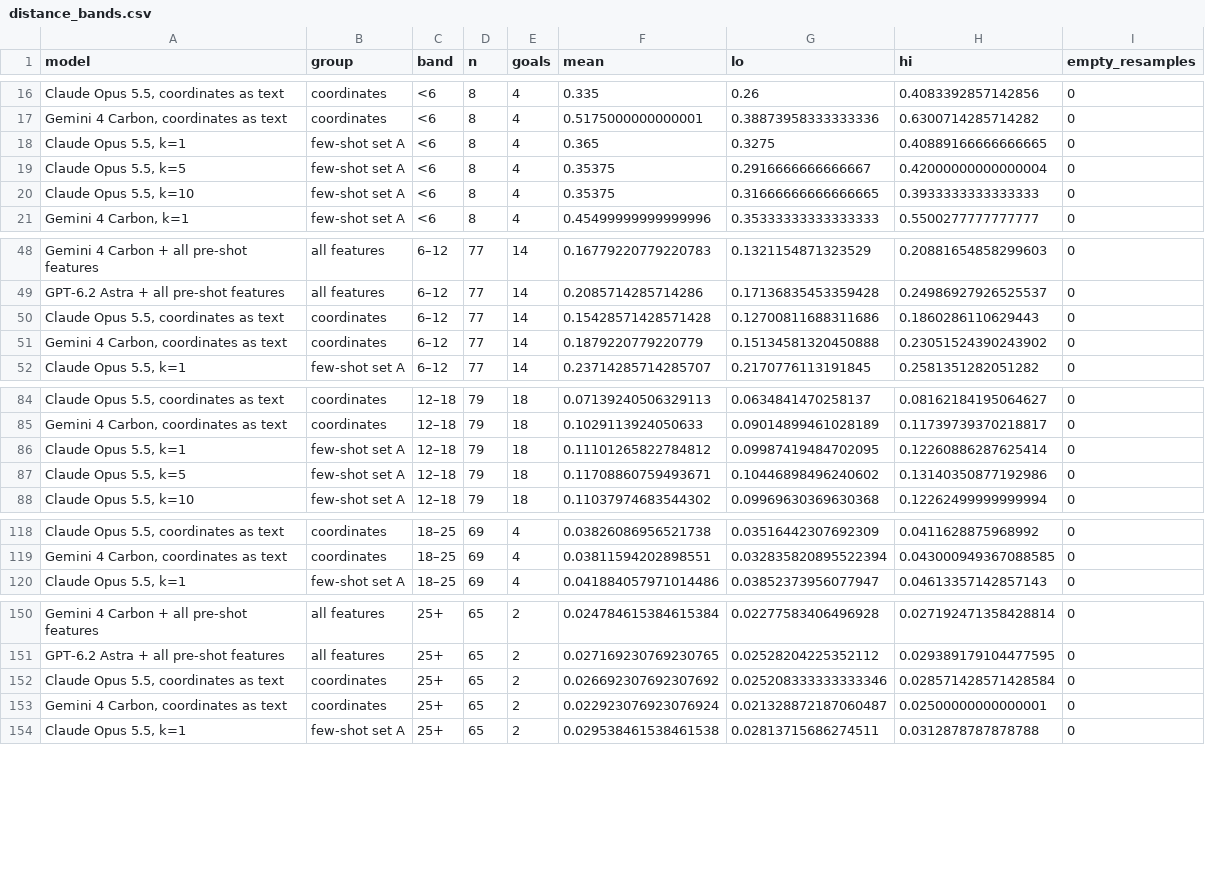
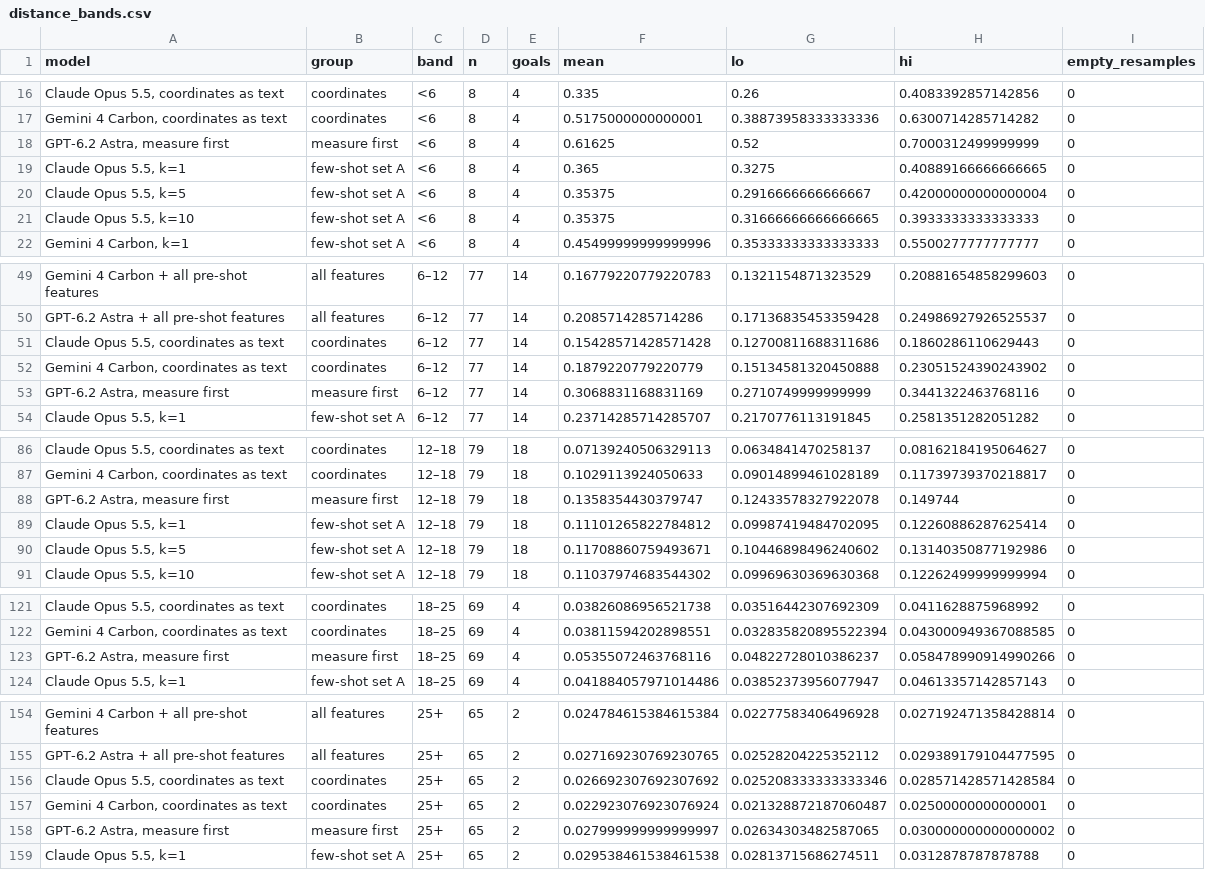
Before and after one commit to whotank/vlm-xg-benchmark, a CSV file: results/distance_bands.csv, drawn as a sheet; only a part is shown, gaps mark what is left out; the diff names each change by its address in the sheet, - before the commit and + after, or states it on an @@ line.

```diff
--- a/results/distance_bands.csv
+++ b/results/distance_bands.csv
+row 18: GPT-6.2 Astra, measure first | measure first | <6 | 8 | 4 | 0.61625 | 0.52 | 0.7000312499999999 | 0
+row 53: GPT-6.2 Astra, measure first | measure first | 6–12 | 77 | 14 | 0.3068831168831169 | 0.2710749999999999 | 0.3441322463768116 | 0
+row 88: GPT-6.2 Astra, measure first | measure first | 12–18 | 79 | 18 | 0.1358354430379747 | 0.12433578327922078 | 0.149744 | 0
+row 123: GPT-6.2 Astra, measure first | measure first | 18–25 | 69 | 4 | 0.05355072463768116 | 0.04822728010386237 | 0.058478990914990266 | 0
+row 158: GPT-6.2 Astra, measure first | measure first | 25+ | 65 | 2 | 0.027999999999999997 | 0.02634303482587065 | 0.030000000000000002 | 0
```
Also changed, not shown: results/distance_bands_by_body.csv, results/main_table.csv, 9 other files.
